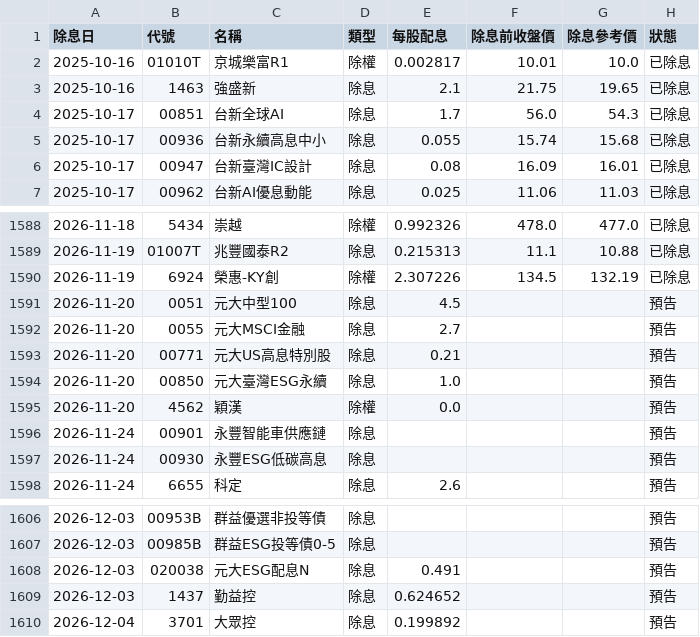
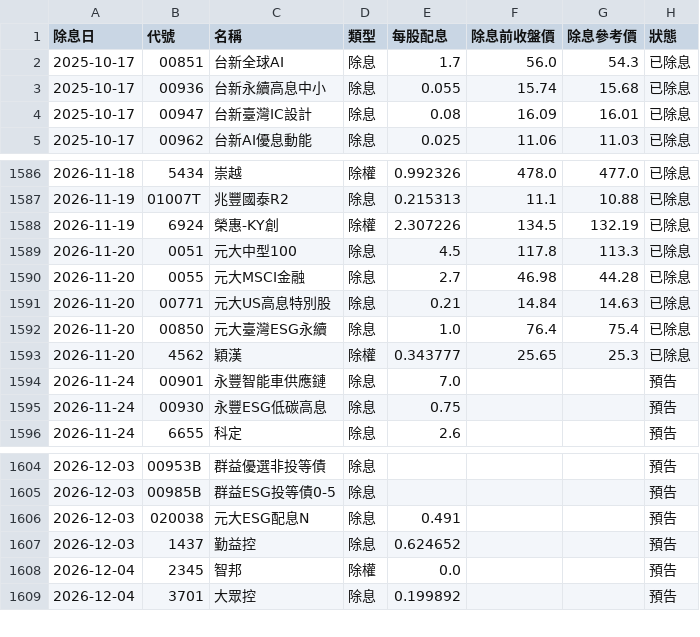
Before and after one commit to mertonjle767-beep/repair-system, a CSV file: stock-tracker/data/all_dividends.csv, drawn as a sheet; only a part is shown, gaps mark what is left out.

```diff
--- a/stock-tracker/data/all_dividends.csv
+++ b/stock-tracker/data/all_dividends.csv
@@ -1,4 +1,2 @@
 除息日,代號,名稱,類型,每股配息,除息前收盤價,除息參考價,狀態
-2025-10-16,01010T,京城樂富R1,除權,0.002817,10.01,10.0,已除息
-2025-10-16,1463,強盛新,除息,2.1,21.75,19.65,已除息
 2025-10-17,00851,台新全球AI,除息,1.7,56.0,54.3,已除息
@@ -1590,9 +1588,9 @@
 2026-11-19,6924,榮惠-KY創,除權,2.307226,134.5,132.19,已除息
-2026-11-20,0051,元大中型100,除息,4.5,,,預告
-2026-11-20,0055,元大MSCI金融,除息,2.7,,,預告
-2026-11-20,00771,元大US高息特別股,除息,0.21,,,預告
-2026-11-20,00850,元大臺灣ESG永續,除息,1.0,,,預告
-2026-11-20,4562,穎漢,除權,0.0,,,預告
-2026-11-24,00901,永豐智能車供應鏈,除息,,,,預告
-2026-11-24,00930,永豐ESG低碳高息,除息,,,,預告
+2026-11-20,0051,元大中型100,除息,4.5,117.8,113.3,已除息
+2026-11-20,0055,元大MSCI金融,除息,2.7,46.98,44.28,已除息
+2026-11-20,00771,元大US高息特別股,除息,0.21,14.84,14.63,已除息
+2026-11-20,00850,元大臺灣ESG永續,除息,1.0,76.4,75.4,已除息
+2026-11-20,4562,穎漢,除權,0.343777,25.65,25.3,已除息
+2026-11-24,00901,永豐智能車供應鏈,除息,7.0,,,預告
+2026-11-24,00930,永豐ESG低碳高息,除息,0.75,,,預告
 2026-11-24,6655,科定,除息,2.6,,,預告
@@ -1609,2 +1607,3 @@
 2026-12-03,1437,勤益控,除息,0.624652,,,預告
+2026-12-04,2345,智邦,除權,0.0,,,預告
 2026-12-04,3701,大眾控,除息,0.199892,,,預告
```
Also changed, not shown: stock-tracker/data/market_prices.csv, stock-tracker/data/prices.csv, 3 other files.
